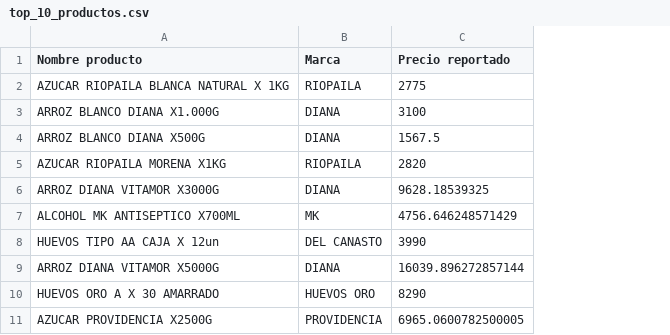
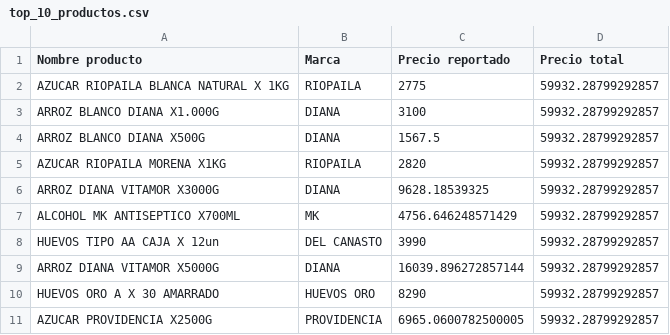
Before and after one commit to sant77/Challenge_-ECO-RPA_scraper, a CSV file: src/file/toSend/top_10_productos.csv, drawn as a sheet; the diff names each change by its address in the sheet, - before the commit and + after, or states it on an @@ line.

Commit message:
[add]csv total column was added

```diff
--- a/src/file/toSend/top_10_productos.csv
+++ b/src/file/toSend/top_10_productos.csv
+column D (Precio total), rows 2-11: all 59932.28799292857
```
Also changed, not shown: 3 other files.
